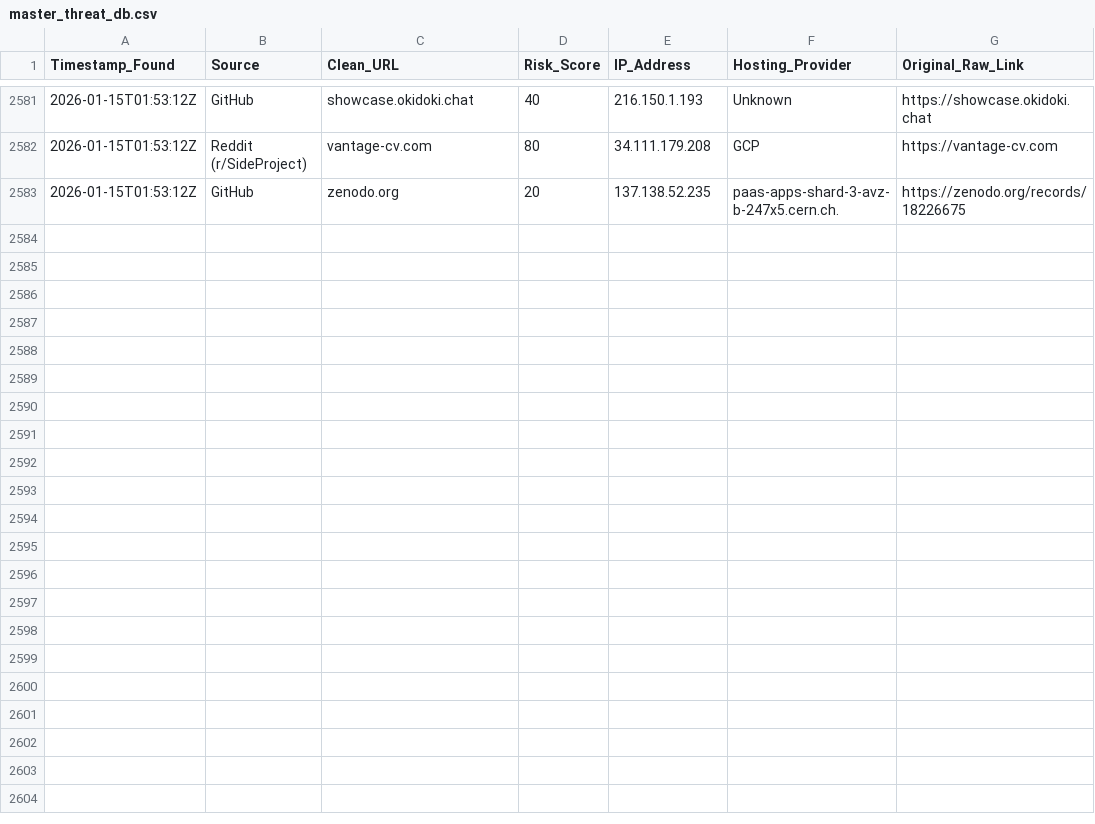
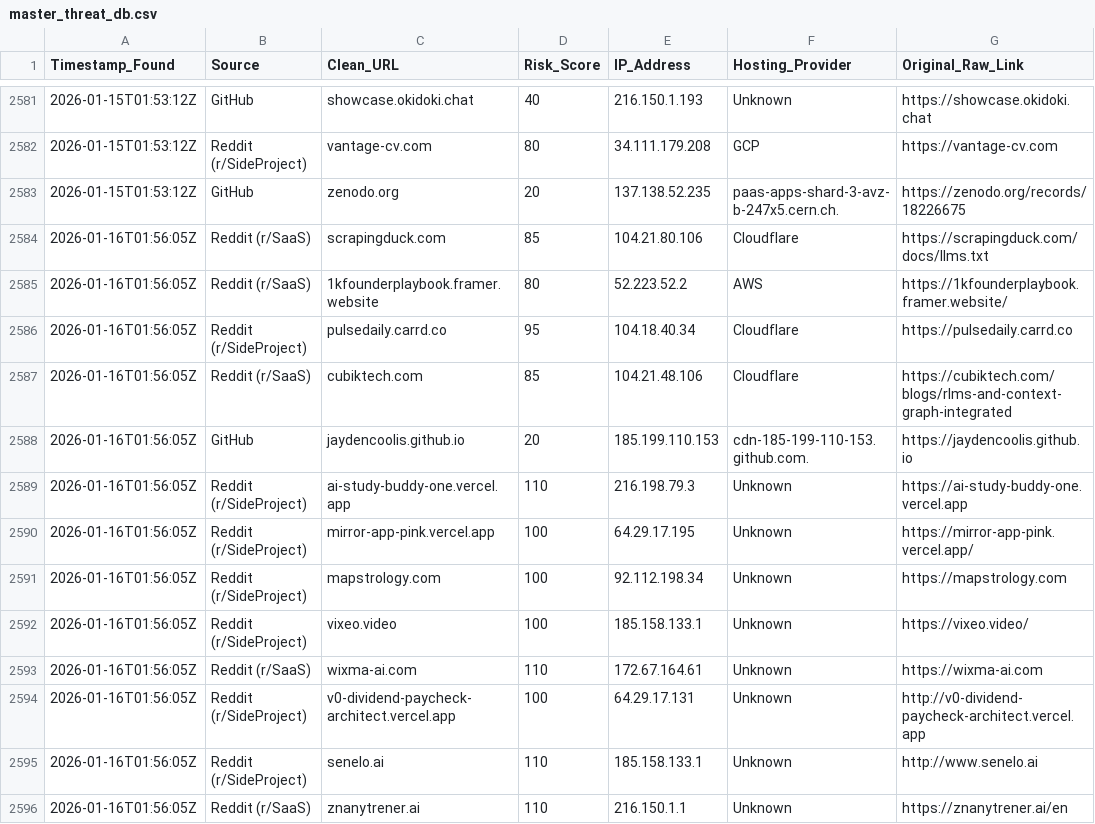
Before and after one commit to apadams/ai-safety-processing-engine, a CSV file: master_threat_db.csv, drawn as a sheet; only a part is shown, gaps mark what is left out.

Commit message:
Daily Intel Update: 2026-01-16

```diff
--- a/master_threat_db.csv
+++ b/master_threat_db.csv
@@ -2583 +2583,14 @@ Timestamp_Found,Source,Clean_URL,Risk_Score,IP_Address,Hosting_Provider,Original
 2026-01-15T01:53:12Z,GitHub,zenodo.org,20,137.138.52.235,paas-apps-shard-3-avz-b-247x5.cern.ch.,https://zenodo.org/records/18226675
+2026-01-16T01:56:05Z,Reddit (r/SaaS),scrapingduck.com,85,104.21.80.106,Cloudflare,https://scrapingduck.com/docs/llms.txt
+2026-01-16T01:56:05Z,Reddit (r/SaaS),1kfounderplaybook.framer.website,80,52.223.52.2,AWS,https://1kfounderplaybook.framer.website/
+2026-01-16T01:56:05Z,Reddit (r/SideProject),pulsedaily.carrd.co,95,104.18.40.34,Cloudflare,https://pulsedaily.carrd.co
+2026-01-16T01:56:05Z,Reddit (r/SaaS),cubiktech.com,85,104.21.48.106,Cloudflare,https://cubiktech.com/blogs/rlms-and-context-graph-integrated
+2026-01-16T01:56:05Z,GitHub,jaydencoolis.github.io,20,185.199.110.153,cdn-185-199-110-153.github.com.,https://jaydencoolis.github.io
+2026-01-16T01:56:05Z,Reddit (r/SideProject),ai-study-buddy-one.vercel.app,110,216.198.79.3,Unknown,https://ai-study-buddy-one.vercel.app
+2026-01-16T01:56:05Z,Reddit (r/SideProject),mirror-app-pink.vercel.app,100,64.29.17.195,Unknown,https://mirror-app-pink.vercel.app/
+2026-01-16T01:56:05Z,Reddit (r/SideProject),mapstrology.com,100,92.112.198.34,Unknown,https://mapstrology.com
+2026-01-16T01:56:05Z,Reddit (r/SideProject),vixeo.video,100,185.158.133.1,Unknown,https://vixeo.video/
+2026-01-16T01:56:05Z,Reddit (r/SaaS),wixma-ai.com,110,172.67.164.61,Unknown,https://wixma-ai.com
+2026-01-16T01:56:05Z,Reddit (r/SideProject),v0-dividend-paycheck-architect.vercel.app,100,64.29.17.131,Unknown,http://v0-dividend-paycheck-architect.vercel.app
+2026-01-16T01:56:05Z,Reddit (r/SideProject),senelo.ai,110,185.158.133.1,Unknown,http://www.senelo.ai
+2026-01-16T01:56:05Z,Reddit (r/SaaS),znanytrener.ai,110,216.150.1.1,Unknown,https://znanytrener.ai/en
```
